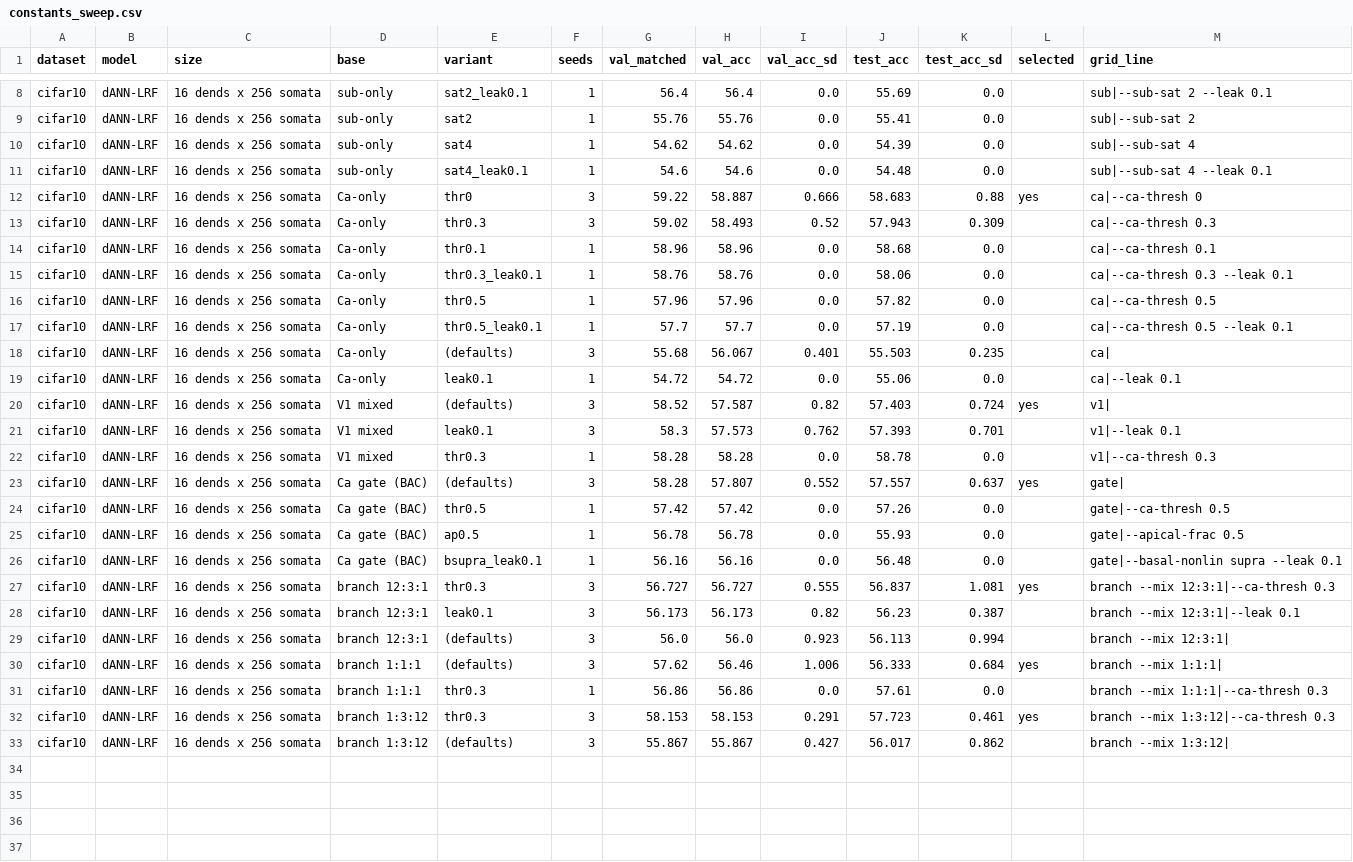
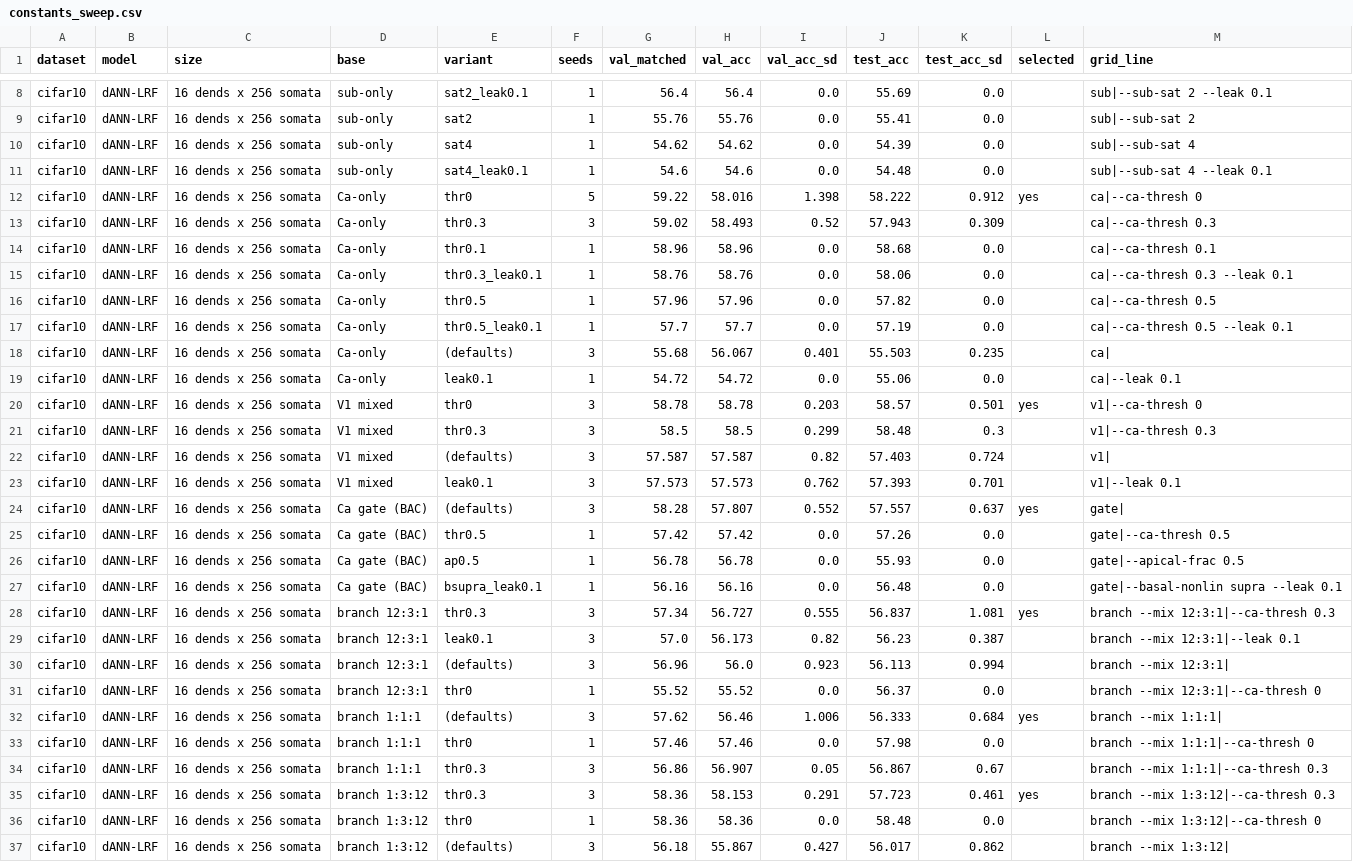
Before and after one commit to HillaryKchao/NEU231_Final_Project, a CSV file: figures/cifar10/constants_sweep.csv, drawn as a sheet; only a part is shown, gaps mark what is left out.

```diff
--- a/figures/cifar10/constants_sweep.csv
+++ b/figures/cifar10/constants_sweep.csv
@@ -11,3 +11,3 @@ cifar10,dANN-LRF,16 dends x 256 somata,sub-only,sat4,1,54.62,54.62,0.0,54.39,0.0
 cifar10,dANN-LRF,16 dends x 256 somata,sub-only,sat4_leak0.1,1,54.6,54.6,0.0,54.48,0.0,,sub|--sub-sat 4 --leak 0.1
-cifar10,dANN-LRF,16 dends x 256 somata,Ca-only,thr0,3,59.22,58.887,0.666,58.683,0.88,yes,ca|--ca-thresh 0
+cifar10,dANN-LRF,16 dends x 256 somata,Ca-only,thr0,5,59.22,58.016,1.398,58.222,0.912,yes,ca|--ca-thresh 0
 cifar10,dANN-LRF,16 dends x 256 somata,Ca-only,thr0.3,3,59.02,58.493,0.52,57.943,0.309,,ca|--ca-thresh 0.3
@@ -19,5 +19,6 @@ cifar10,dANN-LRF,16 dends x 256 somata,Ca-only,(defaults),3,55.68,56.067,0.401,5
 cifar10,dANN-LRF,16 dends x 256 somata,Ca-only,leak0.1,1,54.72,54.72,0.0,55.06,0.0,,ca|--leak 0.1
-cifar10,dANN-LRF,16 dends x 256 somata,V1 mixed,(defaults),3,58.52,57.587,0.82,57.403,0.724,yes,v1|
-cifar10,dANN-LRF,16 dends x 256 somata,V1 mixed,leak0.1,3,58.3,57.573,0.762,57.393,0.701,,v1|--leak 0.1
-cifar10,dANN-LRF,16 dends x 256 somata,V1 mixed,thr0.3,1,58.28,58.28,0.0,58.78,0.0,,v1|--ca-thresh 0.3
+cifar10,dANN-LRF,16 dends x 256 somata,V1 mixed,thr0,3,58.78,58.78,0.203,58.57,0.501,yes,v1|--ca-thresh 0
+cifar10,dANN-LRF,16 dends x 256 somata,V1 mixed,thr0.3,3,58.5,58.5,0.299,58.48,0.3,,v1|--ca-thresh 0.3
+cifar10,dANN-LRF,16 dends x 256 somata,V1 mixed,(defaults),3,57.587,57.587,0.82,57.403,0.724,,v1|
+cifar10,dANN-LRF,16 dends x 256 somata,V1 mixed,leak0.1,3,57.573,57.573,0.762,57.393,0.701,,v1|--leak 0.1
 cifar10,dANN-LRF,16 dends x 256 somata,Ca gate (BAC),(defaults),3,58.28,57.807,0.552,57.557,0.637,yes,gate|
@@ -26,8 +27,11 @@ cifar10,dANN-LRF,16 dends x 256 somata,Ca gate (BAC),ap0.5,1,56.78,56.78,0.0,55.
 cifar10,dANN-LRF,16 dends x 256 somata,Ca gate (BAC),bsupra_leak0.1,1,56.16,56.16,0.0,56.48,0.0,,gate|--basal-nonlin supra --leak 0.1
-cifar10,dANN-LRF,16 dends x 256 somata,branch 12:3:1,thr0.3,3,56.727,56.727,0.555,56.837,1.081,yes,branch --mix 12:3:1|--ca-thresh 0.3
-cifar10,dANN-LRF,16 dends x 256 somata,branch 12:3:1,leak0.1,3,56.173,56.173,0.82,56.23,0.387,,branch --mix 12:3:1|--leak 0.1
-cifar10,dANN-LRF,16 dends x 256 somata,branch 12:3:1,(defaults),3,56.0,56.0,0.923,56.113,0.994,,branch --mix 12:3:1|
+cifar10,dANN-LRF,16 dends x 256 somata,branch 12:3:1,thr0.3,3,57.34,56.727,0.555,56.837,1.081,yes,branch --mix 12:3:1|--ca-thresh 0.3
+cifar10,dANN-LRF,16 dends x 256 somata,branch 12:3:1,leak0.1,3,57.0,56.173,0.82,56.23,0.387,,branch --mix 12:3:1|--leak 0.1
+cifar10,dANN-LRF,16 dends x 256 somata,branch 12:3:1,(defaults),3,56.96,56.0,0.923,56.113,0.994,,branch --mix 12:3:1|
+cifar10,dANN-LRF,16 dends x 256 somata,branch 12:3:1,thr0,1,55.52,55.52,0.0,56.37,0.0,,branch --mix 12:3:1|--ca-thresh 0
 cifar10,dANN-LRF,16 dends x 256 somata,branch 1:1:1,(defaults),3,57.62,56.46,1.006,56.333,0.684,yes,branch --mix 1:1:1|
-cifar10,dANN-LRF,16 dends x 256 somata,branch 1:1:1,thr0.3,1,56.86,56.86,0.0,57.61,0.0,,branch --mix 1:1:1|--ca-thresh 0.3
-cifar10,dANN-LRF,16 dends x 256 somata,branch 1:3:12,thr0.3,3,58.153,58.153,0.291,57.723,0.461,yes,branch --mix 1:3:12|--ca-thresh 0.3
-cifar10,dANN-LRF,16 dends x 256 somata,branch 1:3:12,(defaults),3,55.867,55.867,0.427,56.017,0.862,,branch --mix 1:3:12|
+cifar10,dANN-LRF,16 dends x 256 somata,branch 1:1:1,thr0,1,57.46,57.46,0.0,57.98,0.0,,branch --mix 1:1:1|--ca-thresh 0
+cifar10,dANN-LRF,16 dends x 256 somata,branch 1:1:1,thr0.3,3,56.86,56.907,0.05,56.867,0.67,,branch --mix 1:1:1|--ca-thresh 0.3
+cifar10,dANN-LRF,16 dends x 256 somata,branch 1:3:12,thr0.3,3,58.36,58.153,0.291,57.723,0.461,yes,branch --mix 1:3:12|--ca-thresh 0.3
+cifar10,dANN-LRF,16 dends x 256 somata,branch 1:3:12,thr0,1,58.36,58.36,0.0,58.48,0.0,,branch --mix 1:3:12|--ca-thresh 0
+cifar10,dANN-LRF,16 dends x 256 somata,branch 1:3:12,(defaults),3,56.18,55.867,0.427,56.017,0.862,,branch --mix 1:3:12|
```
Also changed, not shown: figures/cifar10/control1_homogeneous.csv, figures/cifar10/ratio_sweep.csv, 21 other files.
